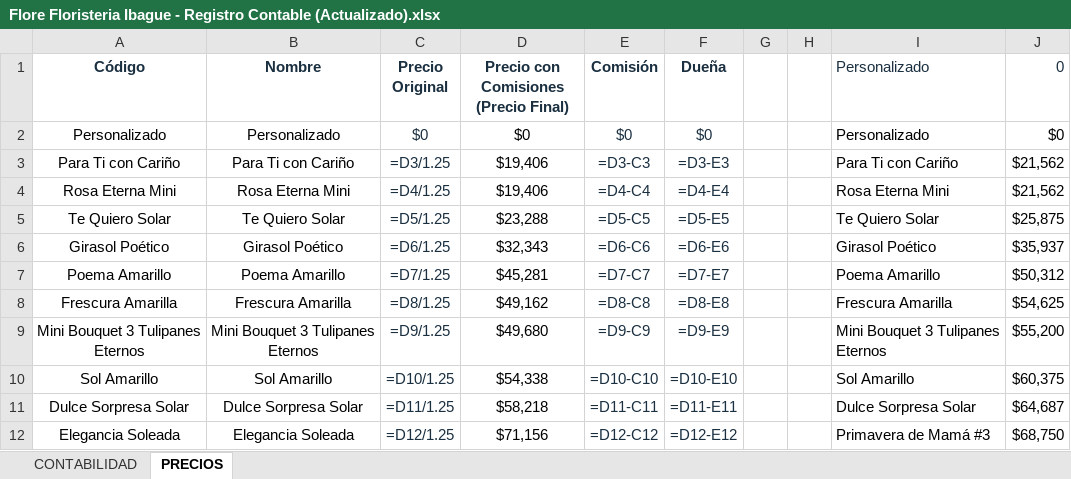
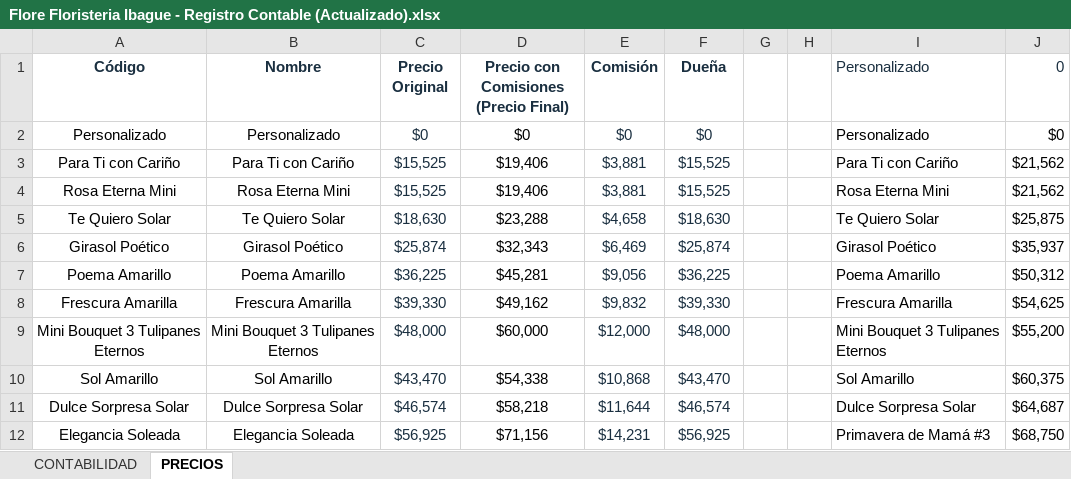
Before and after one commit to 1JUN1D/floristeria-ibague, an Excel workbook: Flore Floristeria Ibague - Registro Contable (Actualizado).xlsx, sheet PRECIOS, drawn as a sheet; only a part is shown; values as stored, in another font and other column widths than the file's, no borders; formulas without a stored value are shown as written; the diff covers the shown part only; the diff names each change by its address in the sheet, - before the commit and + after, or states it on an @@ line.

```diff
--- a/Flore Floristeria Ibague - Registro Contable (Actualizado).xlsx (sheet PRECIOS)
+++ b/Flore Floristeria Ibague - Registro Contable (Actualizado).xlsx (sheet PRECIOS)
-C3 (Precio Original): =D3/1.25
+C3 (Precio Original): $15,525
-E3 (Comisión): =D3-C3
+E3 (Comisión): $3,881
-F3 (Dueña): =D3-E3
+F3 (Dueña): $15,525
-C4 (Precio Original): =D4/1.25
+C4 (Precio Original): $15,525
-E4 (Comisión): =D4-C4
+E4 (Comisión): $3,881
-F4 (Dueña): =D4-E4
+F4 (Dueña): $15,525
-C5 (Precio Original): =D5/1.25
+C5 (Precio Original): $18,630
-E5 (Comisión): =D5-C5
+E5 (Comisión): $4,658
-F5 (Dueña): =D5-E5
+F5 (Dueña): $18,630
-C6 (Precio Original): =D6/1.25
+C6 (Precio Original): $25,874
-E6 (Comisión): =D6-C6
+E6 (Comisión): $6,469
-F6 (Dueña): =D6-E6
+F6 (Dueña): $25,874
-C7 (Precio Original): =D7/1.25
+C7 (Precio Original): $36,225
-E7 (Comisión): =D7-C7
+E7 (Comisión): $9,056
-F7 (Dueña): =D7-E7
+F7 (Dueña): $36,225
-C8 (Precio Original): =D8/1.25
+C8 (Precio Original): $39,330
-E8 (Comisión): =D8-C8
+E8 (Comisión): $9,832
-F8 (Dueña): =D8-E8
+F8 (Dueña): $39,330
-C9 (Precio Original): =D9/1.25
+C9 (Precio Original): $48,000
-D9: $49,680
+D9: $60,000
-E9 (Comisión): =D9-C9
+E9 (Comisión): $12,000
-F9 (Dueña): =D9-E9
+F9 (Dueña): $48,000
-C10 (Precio Original): =D10/1.25
+C10 (Precio Original): $43,470
-E10 (Comisión): =D10-C10
+E10 (Comisión): $10,868
-F10 (Dueña): =D10-E10
+F10 (Dueña): $43,470
-C11 (Precio Original): =D11/1.25
+C11 (Precio Original): $46,574
-E11 (Comisión): =D11-C11
+E11 (Comisión): $11,644
-F11 (Dueña): =D11-E11
+F11 (Dueña): $46,574
-C12 (Precio Original): =D12/1.25
+C12 (Precio Original): $56,925
-E12 (Comisión): =D12-C12
+E12 (Comisión): $14,231
-F12 (Dueña): =D12-E12
+F12 (Dueña): $56,925
```
Also changed, not shown: 12 added rows and 643 edited cells elsewhere in this sheet, sheet CONTABILIDAD, hidden cells, 27 other files.
